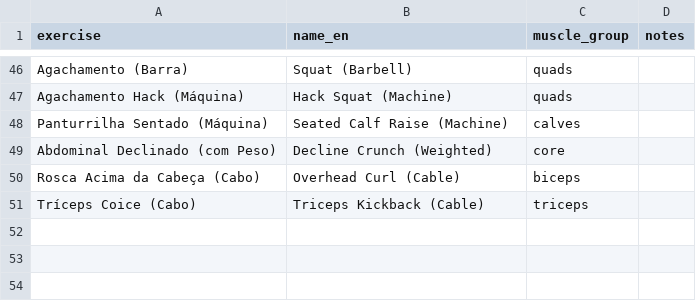
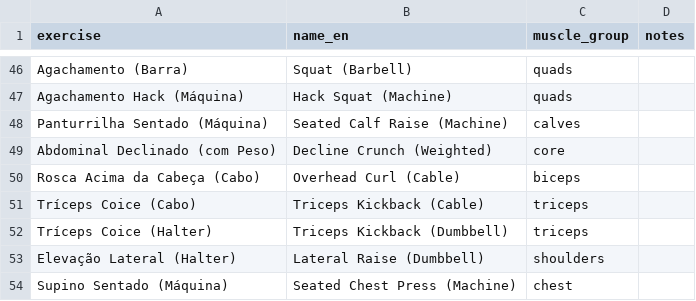
Before and after one commit to jivagomenezes/fitness-log, a CSV file: data/exercises.csv, drawn as a sheet; only a part is shown, gaps mark what is left out.

```diff
--- a/data/exercises.csv
+++ b/data/exercises.csv
@@ -51 +51,4 @@ Rosca Acima da Cabeça (Cabo),Overhead Curl (Cable),biceps,
 Tríceps Coice (Cabo),Triceps Kickback (Cable),triceps,
+Tríceps Coice (Halter),Triceps Kickback (Dumbbell),triceps,
+Elevação Lateral (Halter),Lateral Raise (Dumbbell),shoulders,
+Supino Sentado (Máquina),Seated Chest Press (Machine),chest,
```
Also changed, not shown: data/runs.csv, data/strength_sets.csv, 3 other files.
